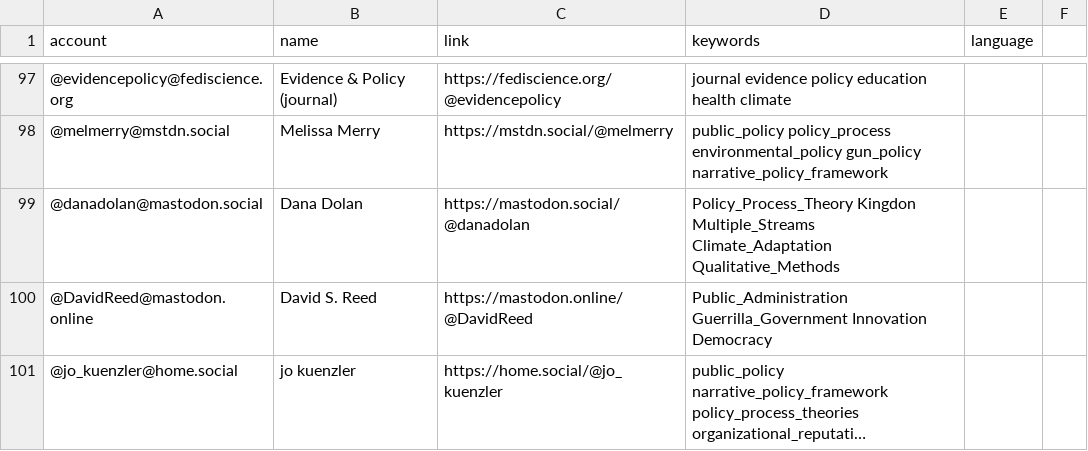
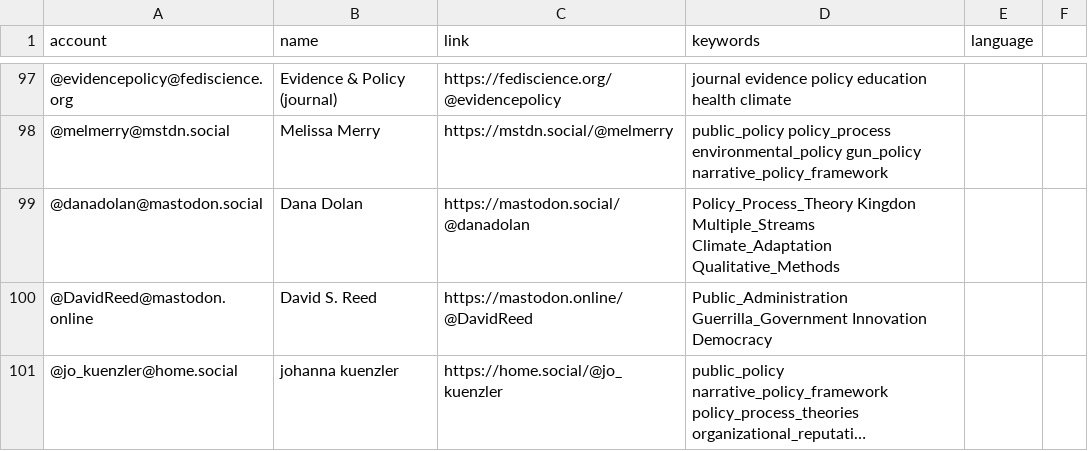
Before and after one commit to howlettm/Mastodon-Policy, a CSV file: resources/users.csv, drawn as a sheet; only a part is shown, gaps mark what is left out; long unchanged cells end in …; the diff names each change by its address in the sheet, - before the commit and + after, or states it on an @@ line.

Commit message:
Update users.csv

```diff
--- a/resources/users.csv
+++ b/resources/users.csv
-B101 (name): jo kuenzler
+B101 (name): johanna kuenzler
```
